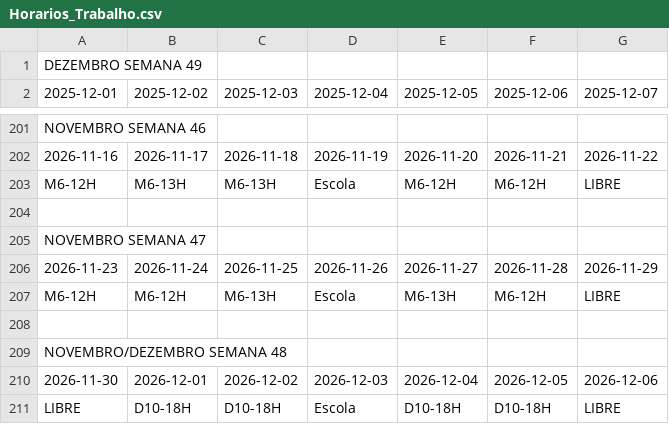
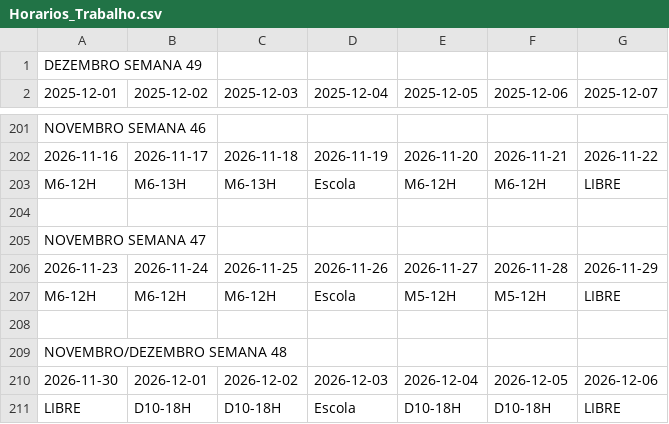
Before and after one commit to RamosPedro27/Horarios_Trabalho, a CSV file: Horarios_Trabalho.csv, drawn as a sheet; only a part is shown, gaps mark what is left out.

Commit message:
Atualizar Horarios_Trabalho.csv via Google Sheets

```diff
--- a/Horarios_Trabalho.csv
+++ b/Horarios_Trabalho.csv
@@ -206,3 +206,3 @@ NOVEMBRO SEMANA 47,,,,,,
 2026-11-23,2026-11-24,2026-11-25,2026-11-26,2026-11-27,2026-11-28,2026-11-29
-M6-12H,M6-12H,M6-13H,Escola,M6-13H,M6-12H,LIBRE
+M6-12H,M6-12H,M6-12H,Escola,M5-12H,M5-12H,LIBRE
 ,,,,,,
```
